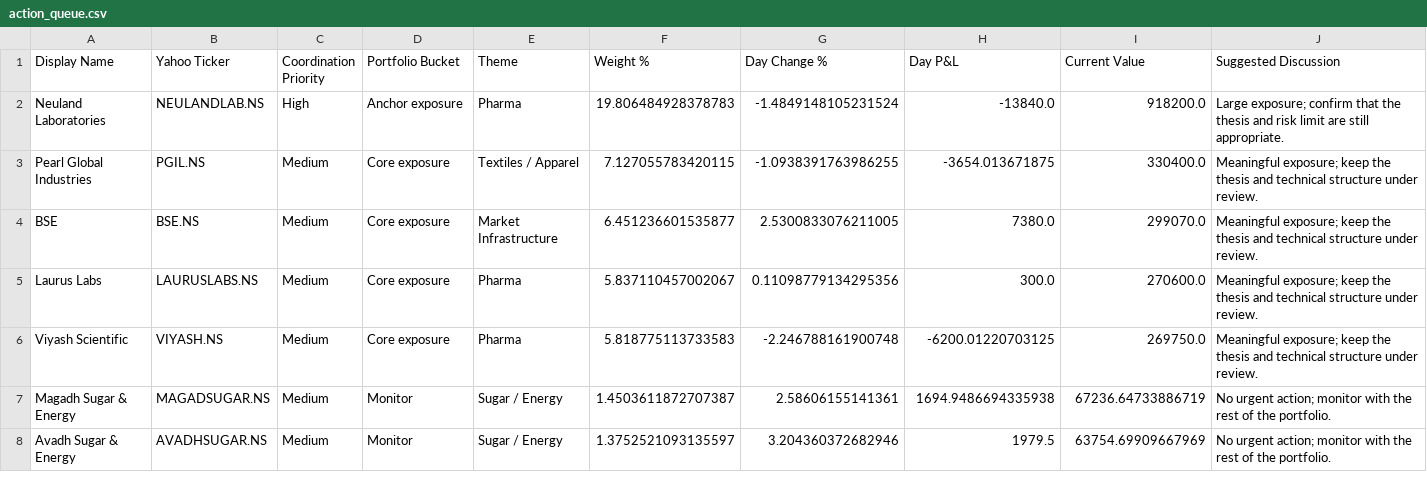
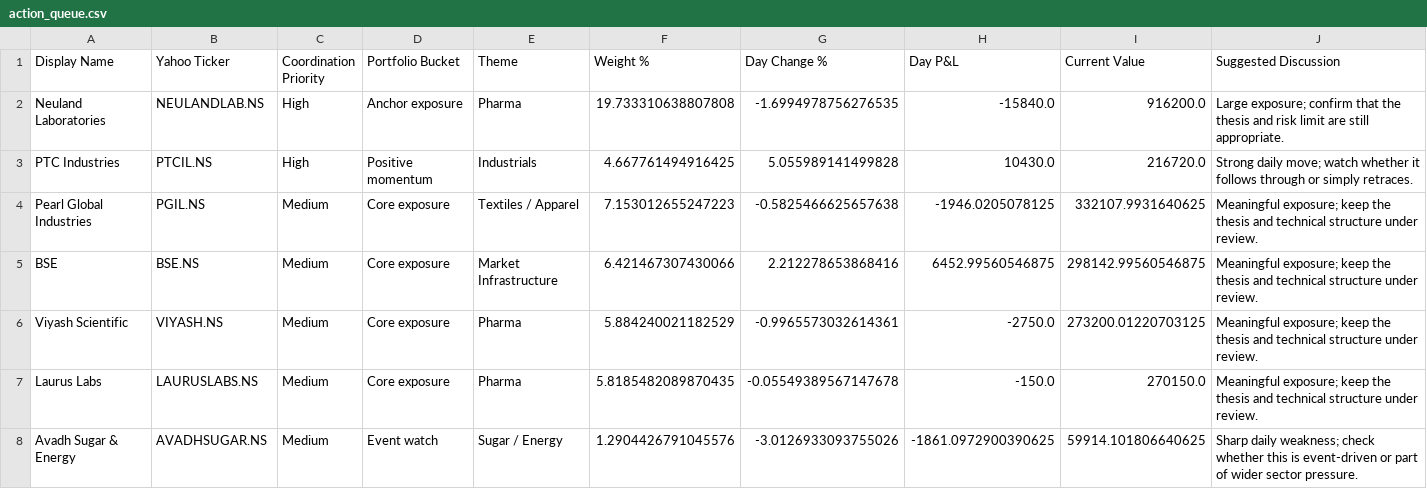
Before and after one commit to hvj7p7shkv-hub/vikram-portfolio-dashboard, a CSV file: data/action_queue.csv, drawn as a sheet.

```diff
--- a/data/action_queue.csv
+++ b/data/action_queue.csv
@@ -1,8 +1,8 @@
 Display Name,Yahoo Ticker,Coordination Priority,Portfolio Bucket,Theme,Weight %,Day Change %,Day P&L,Current Value,Suggested Discussion
-Neuland Laboratories,NEULANDLAB.NS,High,Anchor exposure,Pharma,19.806484928378783,-1.4849148105231524,-13840.0,918200.0,Large exposure; confirm that the thesis and risk limit are still appropriate.
-Pearl Global Industries,PGIL.NS,Medium,Core exposure,Textiles / Apparel,7.127055783420115,-1.0938391763986255,-3654.013671875,330400.0,Meaningful exposure; keep the thesis and technical structure under review.
-BSE,BSE.NS,Medium,Core exposure,Market Infrastructure,6.451236601535877,2.5300833076211005,7380.0,299070.0,Meaningful exposure; keep the thesis and technical structure under review.
-Laurus Labs,LAURUSLABS.NS,Medium,Core exposure,Pharma,5.837110457002067,0.11098779134295356,300.0,270600.0,Meaningful exposure; keep the thesis and technical structure under review.
-Viyash Scientific,VIYASH.NS,Medium,Core exposure,Pharma,5.818775113733583,-2.246788161900748,-6200.01220703125,269750.0,Meaningful exposure; keep the thesis and technical structure under review.
-Magadh Sugar & Energy,MAGADSUGAR.NS,Medium,Monitor,Sugar / Energy,1.4503611872707387,2.58606155141361,1694.9486694335938,67236.64733886719,No urgent action; monitor with the rest of the portfolio.
-Avadh Sugar & Energy,AVADHSUGAR.NS,Medium,Monitor,Sugar / Energy,1.3752521093135597,3.204360372682946,1979.5,63754.69909667969,No urgent action; monitor with the rest of the portfolio.
+Neuland Laboratories,NEULANDLAB.NS,High,Anchor exposure,Pharma,19.733310638807808,-1.6994978756276535,-15840.0,916200.0,Large exposure; confirm that the thesis and risk limit are still appropriate.
+PTC Industries,PTCIL.NS,High,Positive momentum,Industrials,4.667761494916425,5.055989141499828,10430.0,216720.0,Strong daily move; watch whether it follows through or simply retraces.
+Pearl Global Industries,PGIL.NS,Medium,Core exposure,Textiles / Apparel,7.153012655247223,-0.5825466625657638,-1946.0205078125,332107.9931640625,Meaningful exposure; keep the thesis and technical structure under review.
+BSE,BSE.NS,Medium,Core exposure,Market Infrastructure,6.421467307430066,2.212278653868416,6452.99560546875,298142.99560546875,Meaningful exposure; keep the thesis and technical structure under review.
+Viyash Scientific,VIYASH.NS,Medium,Core exposure,Pharma,5.884240021182529,-0.9965573032614361,-2750.0,273200.01220703125,Meaningful exposure; keep the thesis and technical structure under review.
+Laurus Labs,LAURUSLABS.NS,Medium,Core exposure,Pharma,5.8185482089870435,-0.05549389567147678,-150.0,270150.0,Meaningful exposure; keep the thesis and technical structure under review.
+Avadh Sugar & Energy,AVADHSUGAR.NS,Medium,Event watch,Sugar / Energy,1.2904426791045576,-3.0126933093755026,-1861.0972900390625,59914.101806640625,Sharp daily weakness; check whether this is event-driven or part of wider sector pressure.
```
Also changed, not shown: data/holdings.csv, 1 other file.
